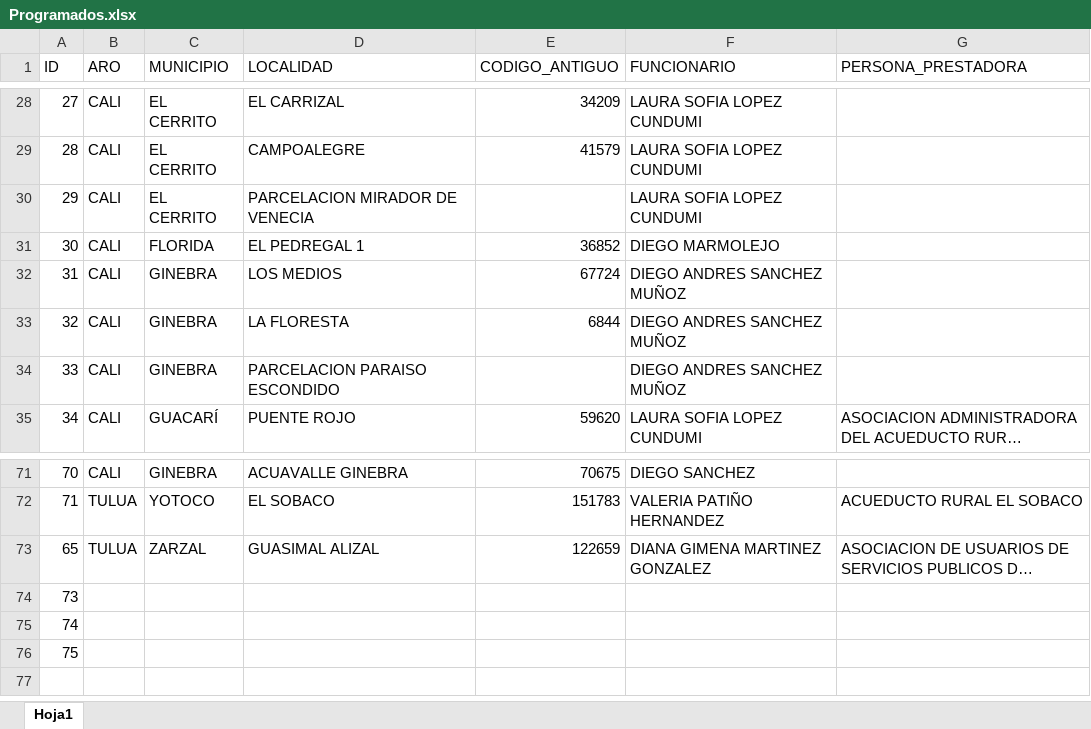
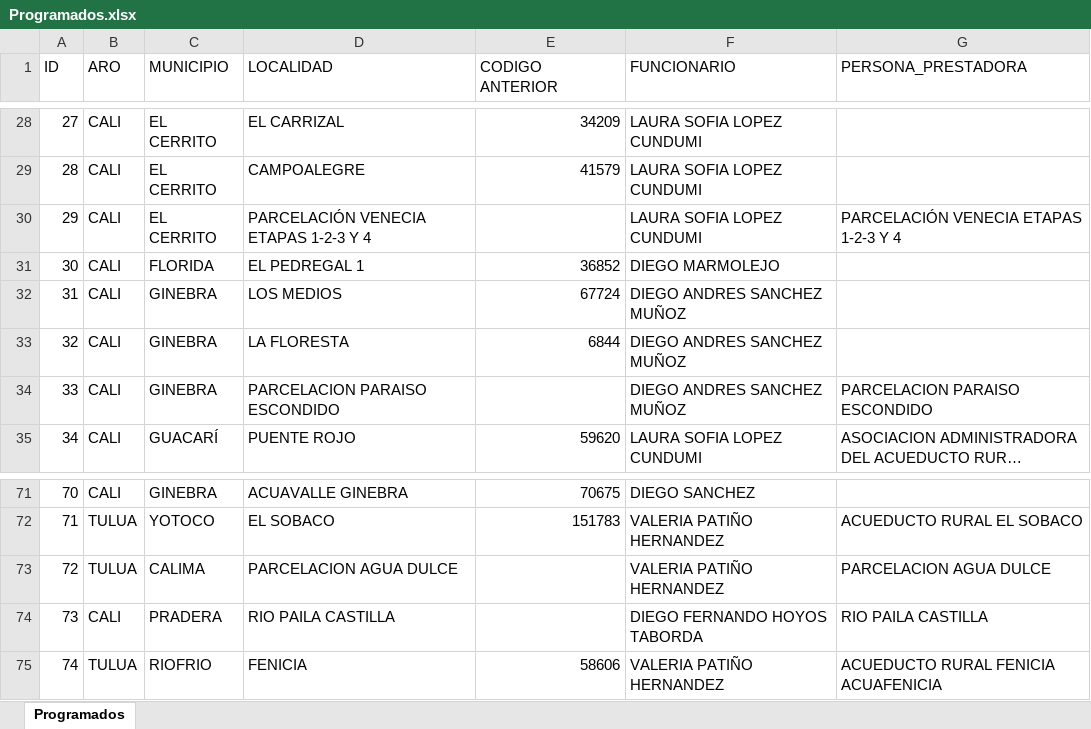
Before and after one commit to UESVALLE/uesvalle.github.io, an Excel workbook: data/mpr/raw/Programados.xlsx, sheet Programados, drawn as a sheet; only a part is shown, gaps mark what is left out; long unchanged cells end in …; values as stored, in another font and other column widths than the file's, no cell formats; removed rows and columns are numbered as before the commit, all else as after; the diff covers the shown part only; the diff names each change by its address in the sheet, - before the commit and + after, or states it on an @@ line.

Commit message:
Corrige cruces MPR con Programados XLSX maestro

```diff
--- a/data/mpr/raw/Programados.xlsx (sheet Programados)
+++ b/data/mpr/raw/Programados.xlsx (sheet Programados)
-sheet tab: Hoja1
+sheet tab: Programados
-E1: CODIGO_ANTIGUO
+E1: CODIGO ANTERIOR
-D30 (LOCALIDAD): PARCELACION MIRADOR DE VENECIA
+D30 (LOCALIDAD): PARCELACIÓN VENECIA ETAPAS 1-2-3 Y 4
-G30 (PERSONA_PRESTADORA): (empty)
+G30 (PERSONA_PRESTADORA): PARCELACIÓN VENECIA ETAPAS 1-2-3 Y 4
-G34 (PERSONA_PRESTADORA): (empty)
+G34 (PERSONA_PRESTADORA): PARCELACION PARAISO ESCONDIDO
@@ row 73 moved to row 66: 65 @@
@@ row 46 moved to row 73: 72 @@
-B74 (ARO): (empty)
+B74 (ARO): CALI
-C74 (MUNICIPIO): (empty)
+C74 (MUNICIPIO): PRADERA
-D74 (LOCALIDAD): (empty)
+D74 (LOCALIDAD): RIO PAILA CASTILLA
-F74 (FUNCIONARIO): (empty)
+F74 (FUNCIONARIO): DIEGO FERNANDO HOYOS TABORDA
-G74 (PERSONA_PRESTADORA): (empty)
+G74 (PERSONA_PRESTADORA): RIO PAILA CASTILLA
-B75 (ARO): (empty)
+B75 (ARO): TULUA
-C75 (MUNICIPIO): (empty)
+C75 (MUNICIPIO): RIOFRIO
-D75 (LOCALIDAD): (empty)
+D75 (LOCALIDAD): FENICIA
-E75 (CODIGO ANTERIOR): (empty)
+E75 (CODIGO ANTERIOR): 58606
-F75 (FUNCIONARIO): (empty)
+F75 (FUNCIONARIO): VALERIA PATIÑO HERNANDEZ
-G75 (PERSONA_PRESTADORA): (empty)
+G75 (PERSONA_PRESTADORA): ACUEDUCTO RURAL FENICIA ACUAFENICIA
-row 76: 75
```
Also changed, not shown: 3 moved rows and 1 edited cell elsewhere in this sheet, cell formats, 8 other files.
